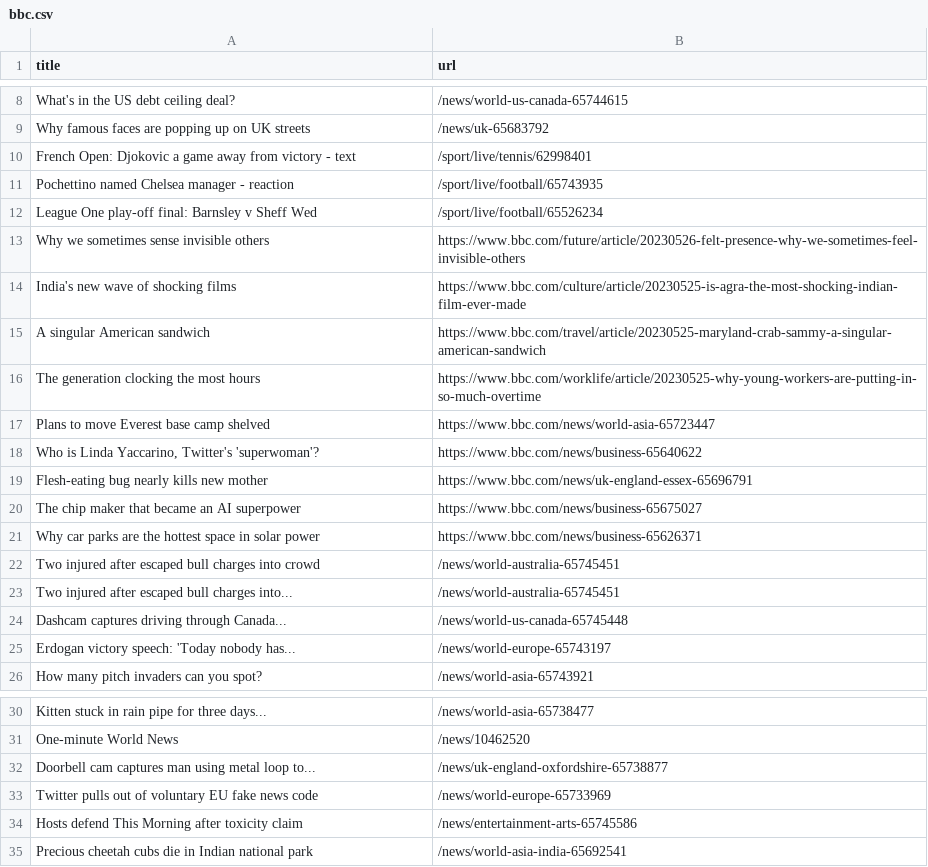
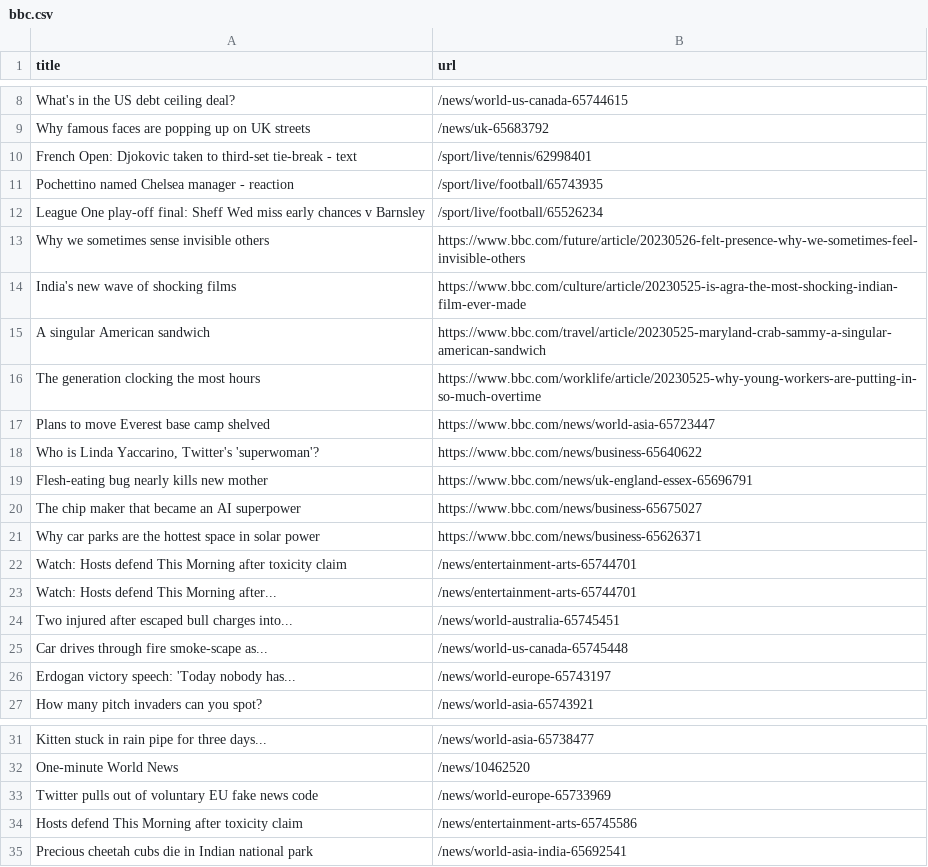
Before and after one commit to amanda-chn/automatic-scraper-bbc, a CSV file: bbc.csv, drawn as a sheet; only a part is shown, gaps mark what is left out.

```diff
--- a/bbc.csv
+++ b/bbc.csv
@@ -9,5 +9,5 @@ What's in the US debt ceiling deal?,/news/world-us-canada-65744615
 Why famous faces are popping up on UK streets,/news/uk-65683792
-French Open: Djokovic a game away from victory - text,/sport/live/tennis/62998401
+French Open: Djokovic taken to third-set tie-break - text,/sport/live/tennis/62998401
 Pochettino named Chelsea manager - reaction,/sport/live/football/65743935
-League One play-off final: Barnsley v Sheff Wed,/sport/live/football/65526234
+League One play-off final: Sheff Wed miss early chances v Barnsley,/sport/live/football/65526234
 Why we sometimes sense invisible others,https://www.bbc.com/future/article/20230526-felt-presence-why-we-sometimes-feel-invisible-others
@@ -21,5 +21,6 @@ The chip maker that became an AI superpower,https://www.bbc.com/news/business-65
 Why car parks are the hottest space in solar power,https://www.bbc.com/news/business-65626371
-Two injured after escaped bull charges into crowd,/news/world-australia-65745451
+Watch: Hosts defend This Morning after toxicity claim,/news/entertainment-arts-65744701
+Watch: Hosts defend This Morning after...,/news/entertainment-arts-65744701
 Two injured after escaped bull charges into...,/news/world-australia-65745451
-Dashcam captures driving through Canada...,/news/world-us-canada-65745448
+Car drives through fire smoke-scape as...,/news/world-us-canada-65745448
 Erdogan victory speech: 'Today nobody has...,/news/world-europe-65743197
@@ -31,3 +32,2 @@ Kitten stuck in rain pipe for three days...,/news/world-asia-65738477
 One-minute World News,/news/10462520
-Doorbell cam captures man using metal loop to...,/news/uk-england-oxfordshire-65738877
 Twitter pulls out of voluntary EU fake news code,/news/world-europe-65733969
```
